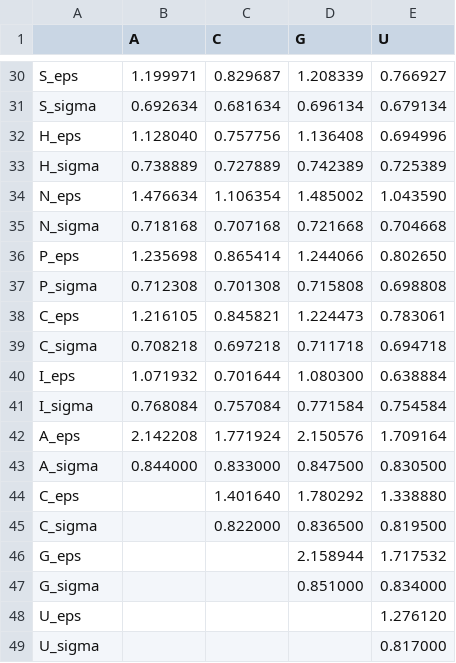
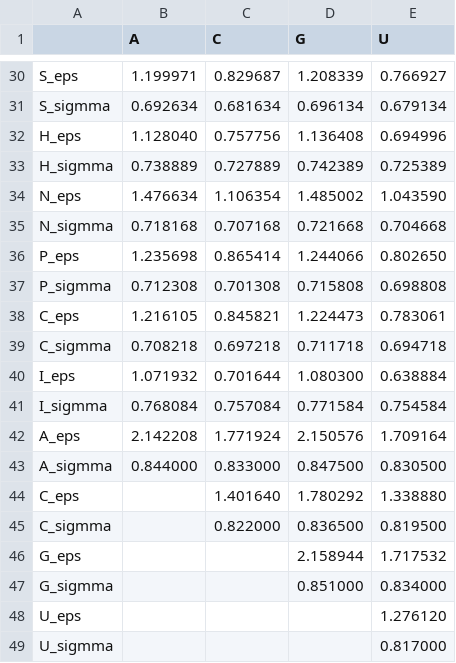
Before and after one commit to aksimentievlab/arbdmodel, a CSV file: arbdmodel/resources/mpipi_params/mpipi_rna.csv, drawn as a sheet; only a part is shown, gaps mark what is left out; the diff covers the shown part only; the diff names each change by its address in the sheet, - before the commit and + after, or states it on an @@ line.

```diff
--- a/arbdmodel/resources/mpipi_params/mpipi_rna.csv
+++ b/arbdmodel/resources/mpipi_params/mpipi_rna.csv
-A31: S_sigma
+A31: S_sigmma
-A33: H_sigma
+A33: H_sigmma
-A35: N_sigma
+A35: N_sigmma
-A37: P_sigma
+A37: P_sigmma
-A39: C_sigma
+A39: C_sigmma
-A41: I_sigma
+A41: I_sigmma
-A43: A_sigma
+A43: A_sigmma
-A45: C_sigma
+A45: C_sigmma
-A47: G_sigma
+A47: G_sigmma
-A49: U_sigma
+A49: U_sigmma
```
Also changed, not shown: 14 edited cells elsewhere in this file, arbdmodel/resources/mpipi_params/mpipi_protein.csv, 3 other files.
